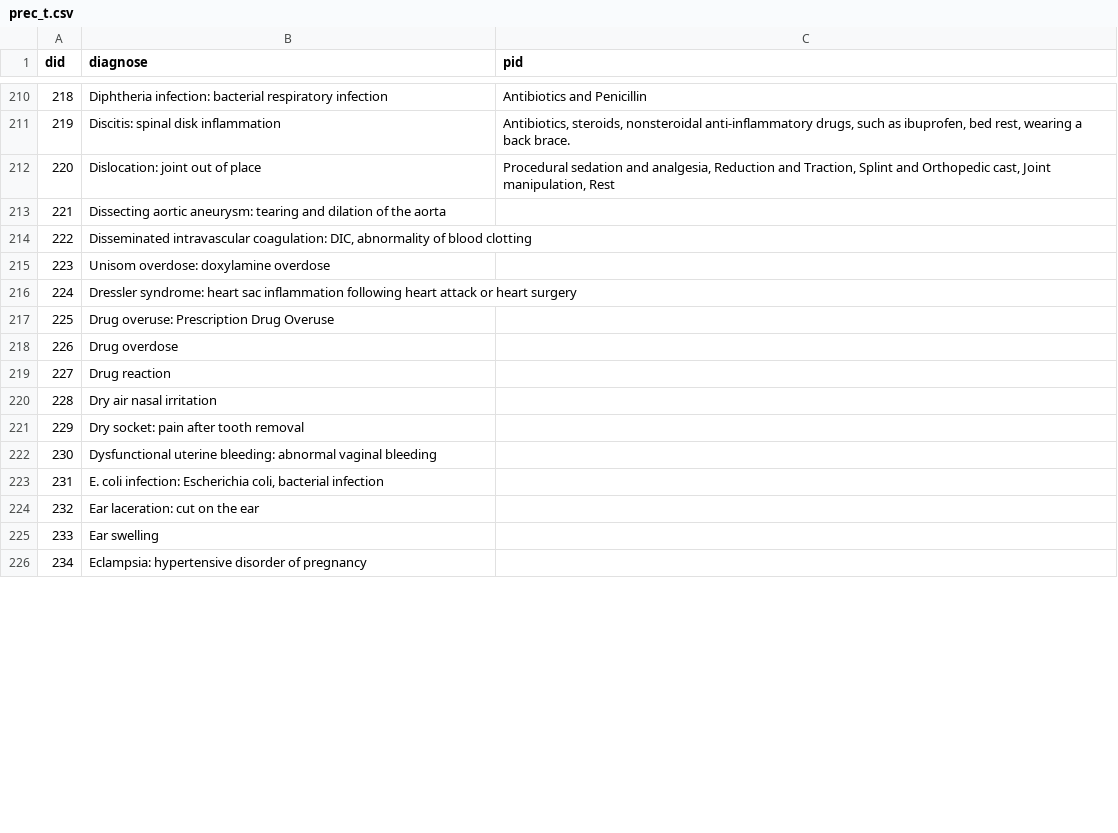
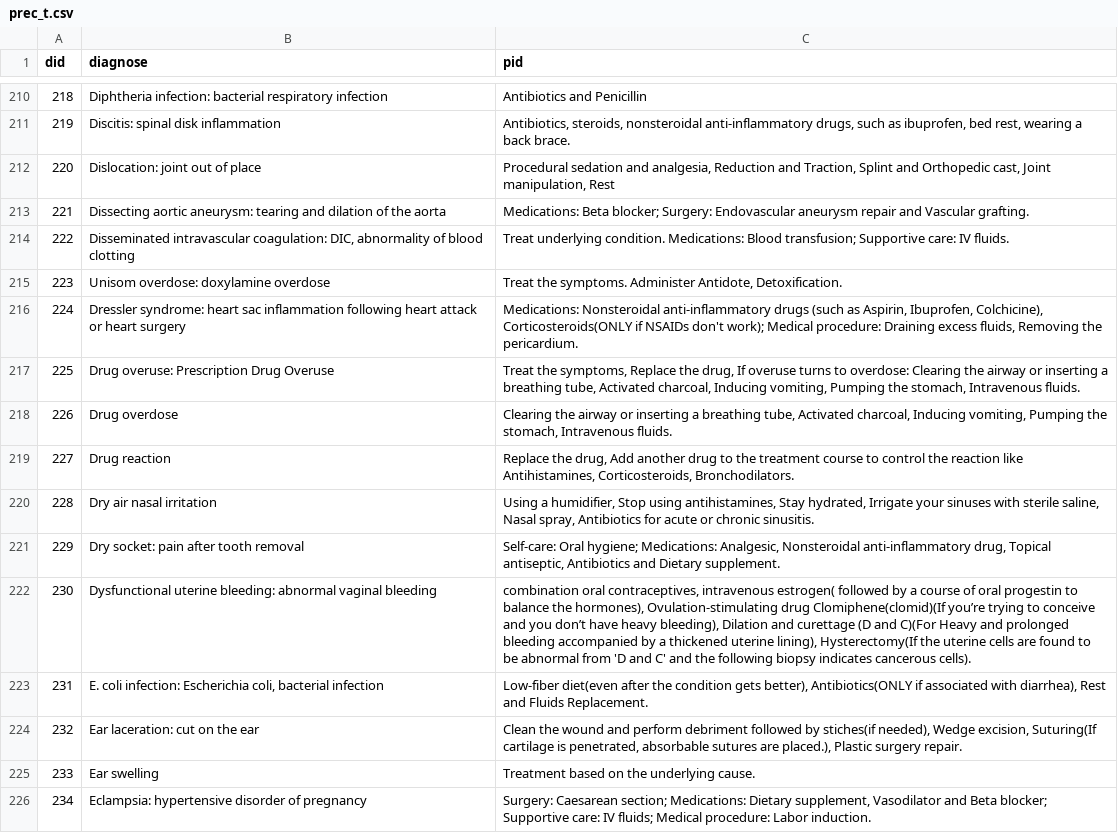
Before and after one commit to sud0lancer/Diagonosis-Precaution-dataset, a CSV file: prec_t.csv, drawn as a sheet; only a part is shown, gaps mark what is left out; the diff covers the shown part only.

Commit message:
Updated the file.

```diff
--- a/prec_t.csv
+++ b/prec_t.csv
@@ -212,15 +212,15 @@ did,diagnose,pid
 "220","Dislocation: joint out of place","Procedural sedation and analgesia, Reduction and Traction, Splint and Orthopedic cast, Joint manipulation, Rest"
-"221","Dissecting aortic aneurysm: tearing and dilation of the aorta"
-"222","Disseminated intravascular coagulation: DIC, abnormality of blood clotting"
-"223","Unisom overdose: doxylamine overdose"
-"224","Dressler syndrome: heart sac inflammation following heart attack or heart surgery"
-"225","Drug overuse: Prescription Drug Overuse"
-"226","Drug overdose"
-"227","Drug reaction"
-"228","Dry air nasal irritation"
-"229","Dry socket: pain after tooth removal"
-"230","Dysfunctional uterine bleeding: abnormal vaginal bleeding"
-"231","E. coli infection: Escherichia coli, bacterial infection"
-"232","Ear laceration: cut on the ear"
-"233","Ear swelling"
-"234","Eclampsia: hypertensive disorder of pregnancy"
+"221","Dissecting aortic aneurysm: tearing and dilation of the aorta","Medications: Beta blocker; Surgery: Endovascular aneurysm repair and Vascular grafting."
+"222","Disseminated intravascular coagulation: DIC, abnormality of blood clotting","Treat underlying condition. Medications: Blood transfusion; Supportive care: IV fluids."
+"223","Unisom overdose: doxylamine overdose","Treat the symptoms. Administer Antidote, Detoxification."
+"224","Dressler syndrome: heart sac inflammation following heart attack or heart surgery","Medications: Nonsteroidal anti-inflammatory drugs (such as Aspirin, Ibuprofen, Colchicine), Corticosteroids(ONLY if NSAIDs don't work); Medical procedure: Draining excess fluids, Removing the pericardium."
+"225","Drug overuse: Prescription Drug Overuse","Treat the symptoms, Replace the drug, If overuse turns to overdose: Clearing the airway or inserting a breathing tube, Activated charcoal, Inducing vomiting, Pumping the stomach, Intravenous fluids."
+"226","Drug overdose","Clearing the airway or inserting a breathing tube, Activated charcoal, Inducing vomiting, Pumping the stomach, Intravenous fluids."
+"227","Drug reaction","Replace the drug, Add another drug to the treatment course to control the reaction like Antihistamines, Corticosteroids, Bronchodilators."
+"228","Dry air nasal irritation","Using a humidifier, Stop using antihistamines, Stay hydrated, Irrigate your sinuses with sterile saline, Nasal spray, Antibiotics for acute or chronic sinusitis."
+"229","Dry socket: pain after tooth removal","Self-care: Oral hygiene; Medications: Analgesic, Nonsteroidal anti-inflammatory drug, Topical antiseptic, Antibiotics and Dietary supplement."
+"230","Dysfunctional uterine bleeding: abnormal vaginal bleeding","combination oral contraceptives, intravenous estrogen( followed by a course of oral progestin to balance the hormones), Ovulation-stimulating drug Clomiphene(clomid)(If you’re trying to conceive and you don’t have heavy bleeding), Dilation and curettage (D and C)(For Heavy and prolonged bleeding accompanied by a thickened uterine lining), Hysterectomy(If the uterine cells are found to be abnormal from 'D and C' and the following biopsy indicates cancerous cells)."
+"231","E. coli infection: Escherichia coli, bacterial infection","Low-fiber diet(even after the condition gets better), Antibiotics(ONLY if associated with diarrhea), Rest and Fluids Replacement."
+"232","Ear laceration: cut on the ear","Clean the wound and perform debriment followed by stiches(if needed), Wedge excision, Suturing(If cartilage is penetrated, absorbable sutures are placed.), Plastic surgery repair."
+"233","Ear swelling","Treatment based on the underlying cause."
+"234","Eclampsia: hypertensive disorder of pregnancy","Surgery: Caesarean section; Medications: Dietary supplement, Vasodilator and Beta blocker; Supportive care: IV fluids; Medical procedure: Labor induction."
```
Also changed, not shown: 23 edited cells elsewhere in this file.
